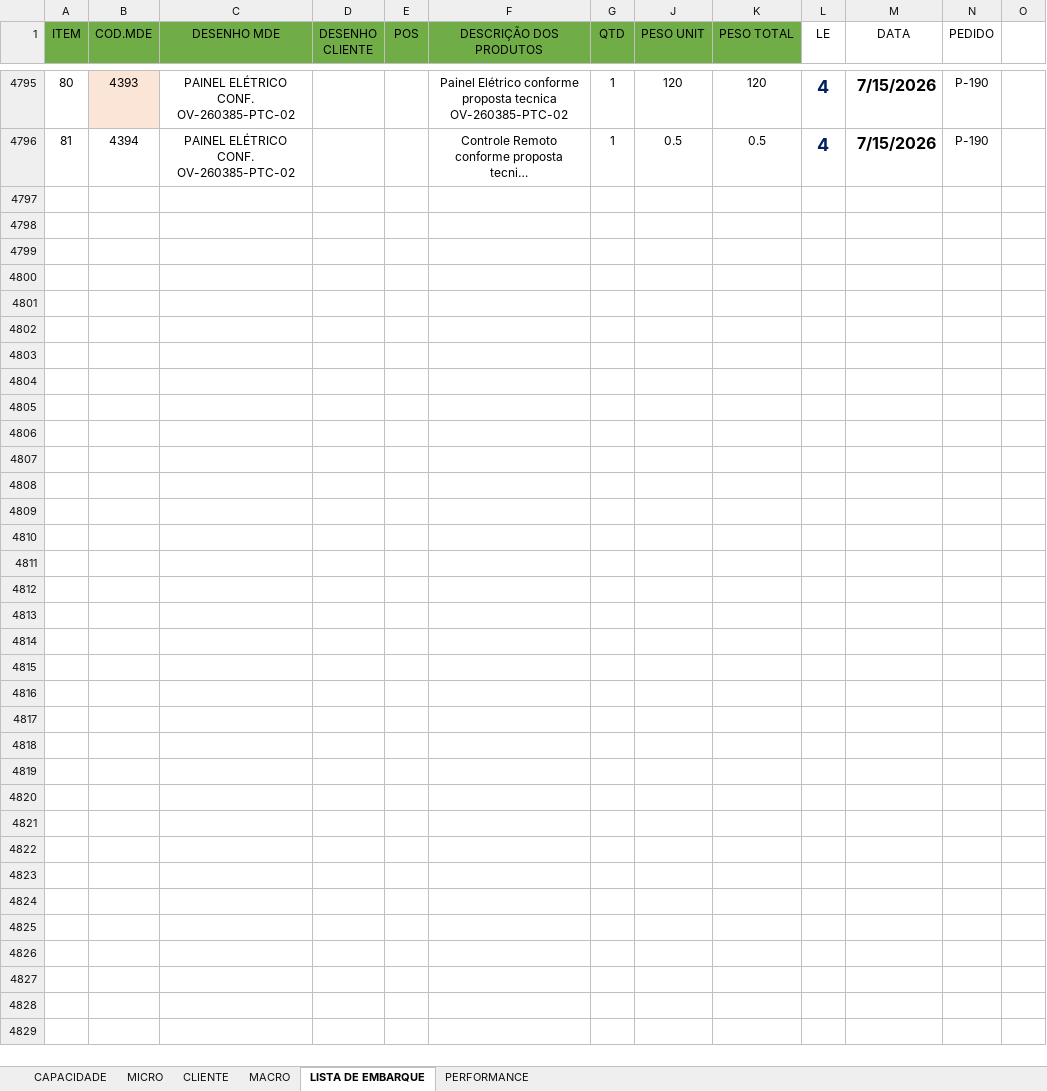
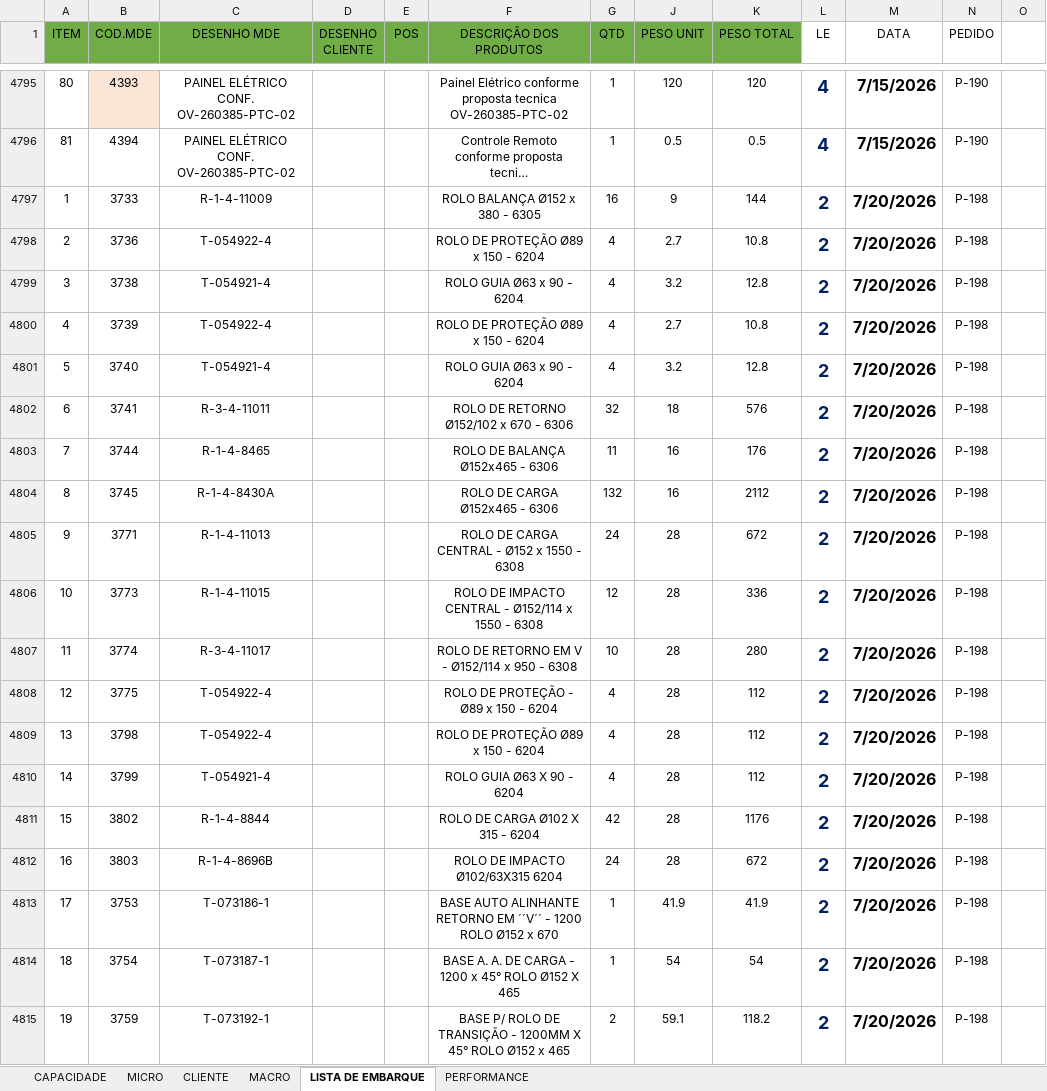
Before and after one commit to gezielseveriano-ui/Deshboardproducao, an Excel workbook: planejamento-controle-producao.xlsx, sheet LISTA DE EMBARQUE, drawn as a sheet; only a part is shown, gaps mark what is left out; long unchanged cells end in …; values as stored, in another font and other column widths than the file's, no borders; conditional formats not drawn; the diff covers the shown part only; the diff names each change by its address in the sheet, - before the commit and + after, or states it on an @@ line.

```diff
--- a/planejamento-controle-producao.xlsx (sheet LISTA DE EMBARQUE)
+++ b/planejamento-controle-producao.xlsx (sheet LISTA DE EMBARQUE)
+row 4797: 1 | 3733 | R-1-4-11009 |  |  | ROLO BALANÇA Ø152 x 380 - 6305 | 16 | 9 | 144 | 2 | 7/20/2026 | P-198
+row 4798: 2 | 3736 | T-054922-4 |  |  | ROLO DE PROTEÇÃO Ø89 x 150 - 6204 | 4 | 2.7 | 10.8 | 2 | 7/20/2026 | P-198
+row 4799: 3 | 3738 | T-054921-4 |  |  | ROLO GUIA Ø63 x 90 - 6204 | 4 | 3.2 | 12.8 | 2 | 7/20/2026 | P-198
+row 4800: 4 | 3739 | T-054922-4 |  |  | ROLO DE PROTEÇÃO Ø89 x 150 - 6204 | 4 | 2.7 | 10.8 | 2 | 7/20/2026 | P-198
+row 4801: 5 | 3740 | T-054921-4 |  |  | ROLO GUIA Ø63 x 90 - 6204 | 4 | 3.2 | 12.8 | 2 | 7/20/2026 | P-198
+row 4802: 6 | 3741 | R-3-4-11011 |  |  | ROLO DE RETORNO Ø152/102 x 670 - 6306 | 32 | 18 | 576 | 2 | 7/20/2026 | P-198
+row 4803: 7 | 3744 | R-1-4-8465 |  |  | ROLO DE BALANÇA Ø152x465 - 6306 | 11 | 16 | 176 | 2 | 7/20/2026 | P-198
+row 4804: 8 | 3745 | R-1-4-8430A |  |  | ROLO DE CARGA Ø152x465 - 6306 | 132 | 16 | 2112 | 2 | 7/20/2026 | P-198
+row 4805: 9 | 3771 | R-1-4-11013 |  |  | ROLO DE CARGA CENTRAL - Ø152 x 1550 - 6308 | 24 | 28 | 672 | 2 | 7/20/2026 | P-198
+row 4806: 10 | 3773 | R-1-4-11015 |  |  | ROLO DE IMPACTO CENTRAL - Ø152/114 x 1550 - 6308 | 12 | 28 | 336 | 2 | 7/20/2026 | P-198
+row 4807: 11 | 3774 | R-3-4-11017 |  |  | ROLO DE RETORNO EM V - Ø152/114 x 950 - 6308 | 10 | 28 | 280 | 2 | 7/20/2026 | P-198
+row 4808: 12 | 3775 | T-054922-4 |  |  | ROLO DE PROTEÇÃO - Ø89 x 150 - 6204 | 4 | 28 | 112 | 2 | 7/20/2026 | P-198
+row 4809: 13 | 3798 | T-054922-4 |  |  | ROLO DE PROTEÇÃO Ø89 x 150 - 6204 | 4 | 28 | 112 | 2 | 7/20/2026 | P-198
+row 4810: 14 | 3799 | T-054921-4 |  |  | ROLO GUIA Ø63 X 90 - 6204 | 4 | 28 | 112 | 2 | 7/20/2026 | P-198
+row 4811: 15 | 3802 | R-1-4-8844 |  |  | ROLO DE CARGA Ø102 X 315 - 6204 | 42 | 28 | 1176 | 2 | 7/20/2026 | P-198
+row 4812: 16 | 3803 | R-1-4-8696B |  |  | ROLO DE IMPACTO Ø102/63X315 6204 | 24 | 28 | 672 | 2 | 7/20/2026 | P-198
+row 4813: 17 | 3753 | T-073186-1 |  |  | BASE AUTO ALINHANTE RETORNO EM ´´V´´ - 1200 ROLO Ø152 x 670 | 1 | 41.9 | 41.9 | 2 | 7/20/2026 | P-198
+row 4814: 18 | 3754 | T-073187-1 |  |  | BASE A. A. DE CARGA - 1200 x 45° ROLO Ø152 X 465 | 1 | 54 | 54 | 2 | 7/20/2026 | P-198
+row 4815: 19 | 3759 | T-073192-1 |  |  | BASE P/ ROLO DE TRANSIÇÃO - 1200MM X 45° ROLO Ø152 x 465 | 2 | 59.1 | 118.2 | 2 | 7/20/2026 | P-198
```
Also changed, not shown: 155 added rows and 2 edited cells elsewhere in this sheet, sheet MICRO, sheet PERFORMANCE, sheet MACRO, sheet CLIENTE, hidden cells, charts or pictures.
